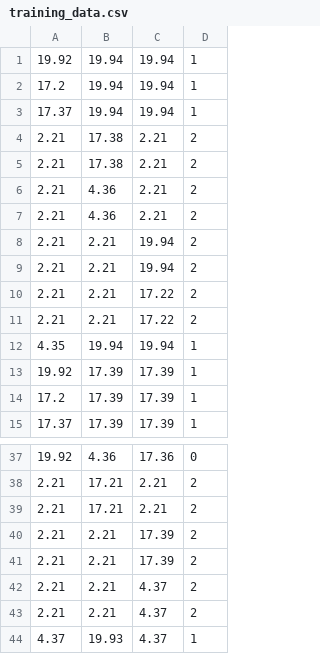
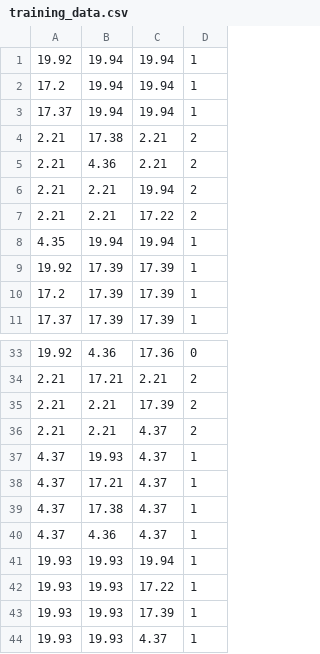
Before and after one commit to KernalPanik/QC_Optimizer, a CSV file: Learner/training_data.csv, drawn as a sheet; only a part is shown, gaps mark what is left out; the shorter side is filled out with more unchanged rows; the diff covers the shown part only.

```diff
--- a/Learner/training_data.csv
+++ b/Learner/training_data.csv
@@ -4,8 +4,4 @@
 2.21,17.38,2.21,2
-2.21,17.38,2.21,2
-2.21,4.36,2.21,2
 2.21,4.36,2.21,2
 2.21,2.21,19.94,2
-2.21,2.21,19.94,2
-2.21,2.21,17.22,2
 2.21,2.21,17.22,2
@@ -38,6 +34,3 @@
 2.21,17.21,2.21,2
-2.21,17.21,2.21,2
 2.21,2.21,17.39,2
-2.21,2.21,17.39,2
-2.21,2.21,4.37,2
 2.21,2.21,4.37,2
```
Also changed, not shown: 21 added rows and 3 removed rows elsewhere in this file, 21 other files.
